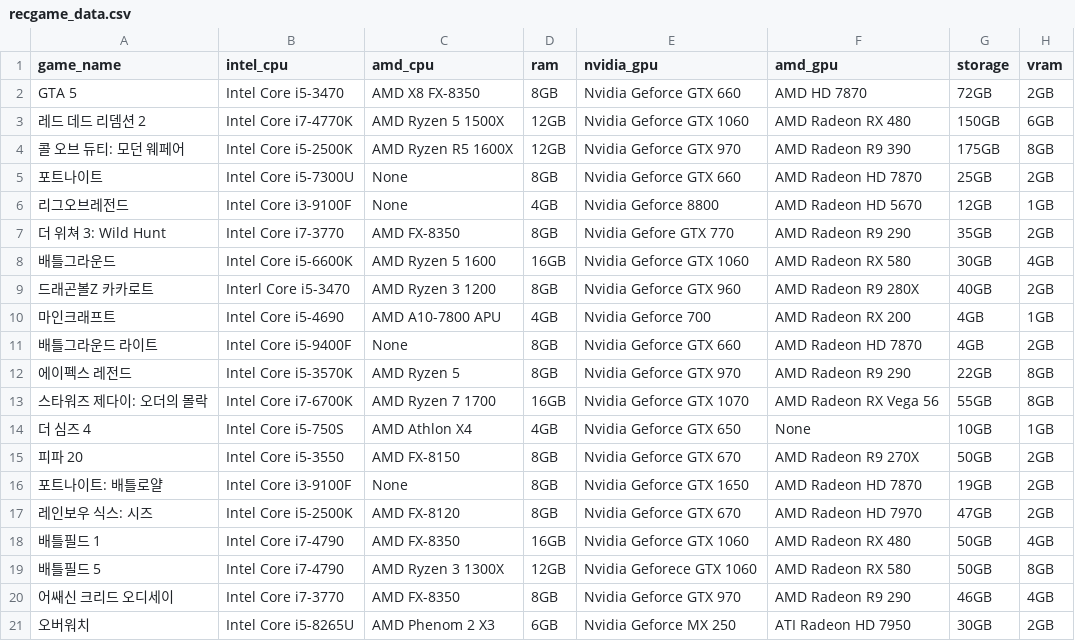
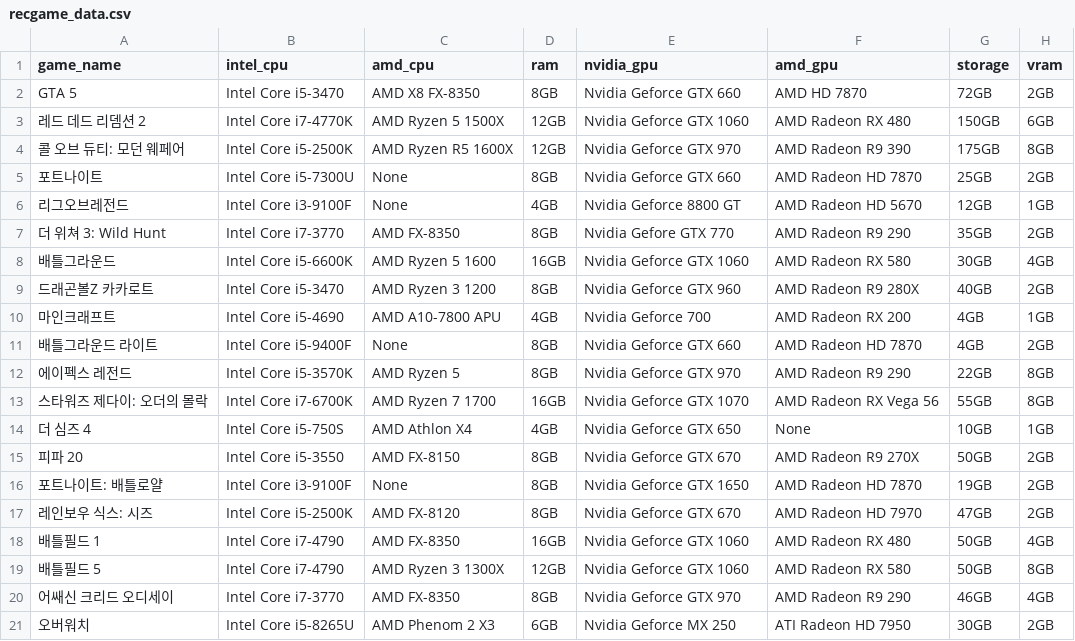
Before and after one commit to jinkyuhan/finger_princess, a CSV file: datamanager/crawled_data/recgame_data.csv, drawn as a sheet; only a part is shown.

```diff
--- a/datamanager/crawled_data/recgame_data.csv
+++ b/datamanager/crawled_data/recgame_data.csv
@@ -5,6 +5,6 @@ GTA 5,Intel Core i5-3470,AMD X8 FX-8350,8GB,Nvidia Geforce GTX 660 ,AMD HD 7870,
 포트나이트,Intel Core i5-7300U,None,8GB,Nvidia Geforce GTX 660 ,AMD Radeon HD 7870,25GB,2GB
-리그오브레전드,Intel Core i3-9100F,None,4GB,Nvidia Geforce 8800,AMD Radeon HD 5670,12GB,1GB
+리그오브레전드,Intel Core i3-9100F,None,4GB,Nvidia Geforce 8800 GT,AMD Radeon HD 5670,12GB,1GB
 더 위쳐 3: Wild Hunt,Intel Core i7-3770,AMD FX-8350,8GB,Nvidia Gefore GTX 770,AMD Radeon R9 290,35GB,2GB
 배틀그라운드,Intel Core i5-6600K,AMD Ryzen 5 1600,16GB,Nvidia Geforce GTX 1060 ,AMD Radeon RX 580,30GB,4GB
-드래곤볼Z 카카로트,Interl Core i5-3470,AMD Ryzen 3 1200,8GB,Nvidia Geforce GTX 960,AMD Radeon R9 280X,40GB,2GB
+드래곤볼Z 카카로트,Intel Core i5-3470,AMD Ryzen 3 1200,8GB,Nvidia Geforce GTX 960,AMD Radeon R9 280X,40GB,2GB
 마인크래프트,Intel Core i5-4690,AMD A10-7800 APU,4GB,Nvidia Geforce 700,AMD Radeon RX 200,4GB,1GB
@@ -18,3 +18,3 @@ GTA 5,Intel Core i5-3470,AMD X8 FX-8350,8GB,Nvidia Geforce GTX 660 ,AMD HD 7870,
 배틀필드 1,Intel Core i7-4790,AMD FX-8350,16GB,Nvidia Geforce GTX 1060 ,AMD Radeon RX 480,50GB,4GB
-배틀필드 5,Intel Core i7-4790,AMD Ryzen 3 1300X,12GB,Nvidia Geforece GTX 1060,AMD Radeon RX 580,50GB,8GB
+배틀필드 5,Intel Core i7-4790,AMD Ryzen 3 1300X,12GB,Nvidia Geforce GTX 1060,AMD Radeon RX 580,50GB,8GB
 어쌔신 크리드 오디세이,Intel Core i7-3770,AMD FX-8350,8GB,Nvidia Geforce GTX 970,AMD Radeon R9 290,46GB,4GB
```
Also changed, not shown: 8 other files.
